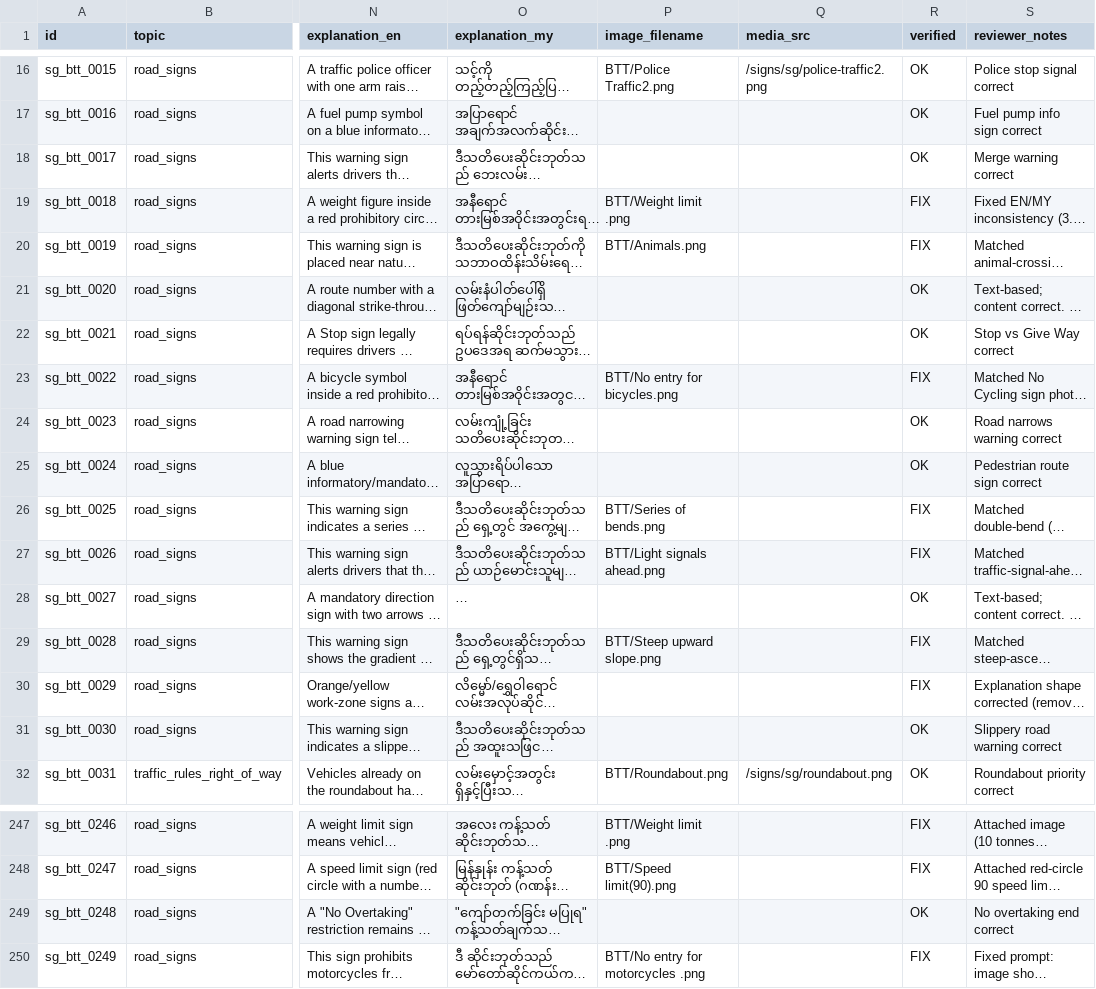
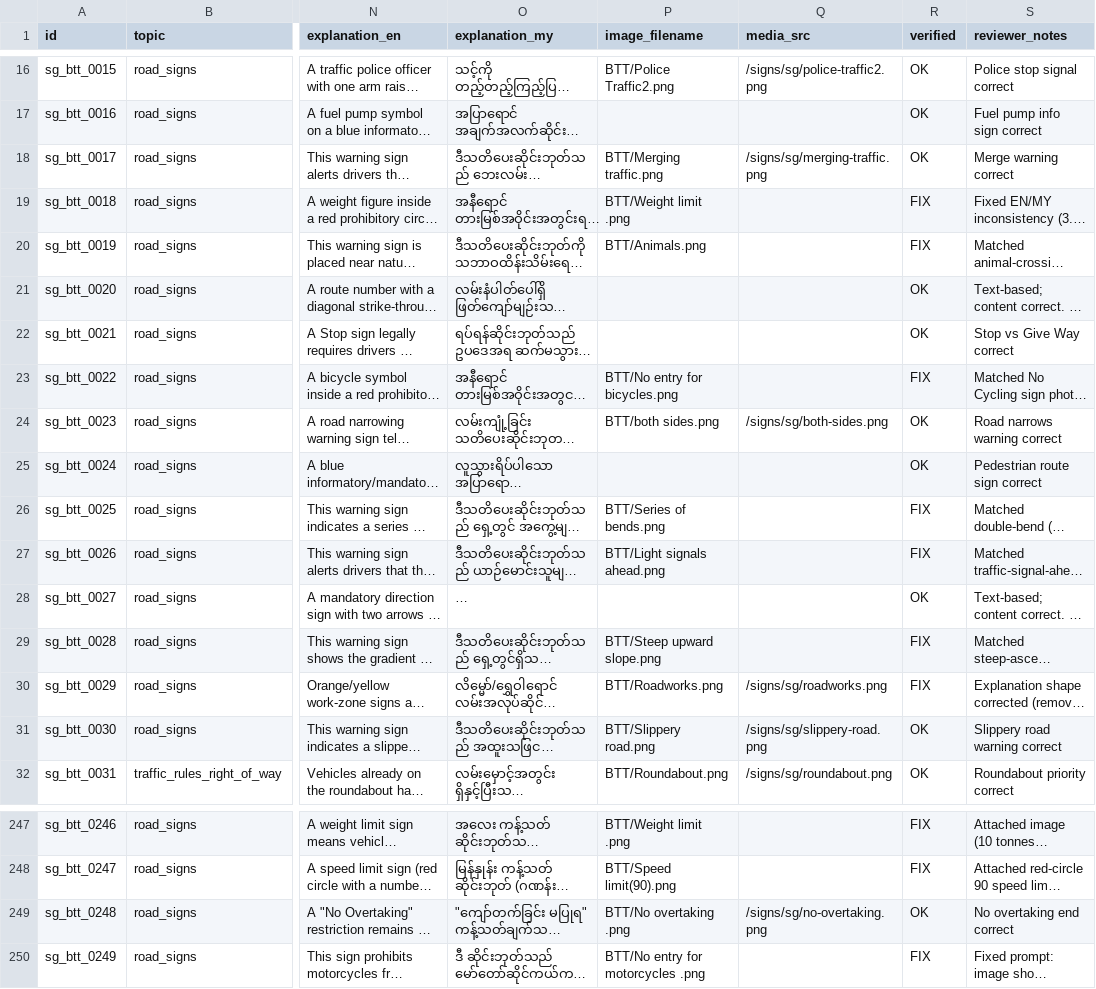
Before and after one commit to nyinyi740022900-stack/Driving-Test-Myanmar, a CSV file: content/spreadsheet-workflow/sheets/sg_btt.csv, drawn as a sheet; only a part is shown, gaps mark what is left out; long unchanged cells end in …; the diff names each change by its address in the sheet, - before the commit and + after, or states it on an @@ line.

```diff
--- a/content/spreadsheet-workflow/sheets/sg_btt.csv
+++ b/content/spreadsheet-workflow/sheets/sg_btt.csv
-P18 (image_filename): (empty)
+P18 (image_filename): BTT/Merging traffic.png
-Q18 (media_src): (empty)
+Q18 (media_src): /signs/sg/merging-traffic.png
-P24 (image_filename): (empty)
+P24 (image_filename): BTT/both sides.png
-Q24 (media_src): (empty)
+Q24 (media_src): /signs/sg/both-sides.png
-P30 (image_filename): (empty)
+P30 (image_filename): BTT/Roadworks.png
-Q30 (media_src): (empty)
+Q30 (media_src): /signs/sg/roadworks.png
-P31 (image_filename): (empty)
+P31 (image_filename): BTT/Slippery road.png
-Q31 (media_src): (empty)
+Q31 (media_src): /signs/sg/slippery-road.png
-P249 (image_filename): (empty)
+P249 (image_filename): BTT/No overtaking .png
-Q249 (media_src): (empty)
+Q249 (media_src): /signs/sg/no-overtaking.png
```
Also changed, not shown: content/spreadsheet-workflow/sheets/sg_ftt.csv, content/spreadsheet-workflow/sheets/sg_rtt.csv, 7 other files.
